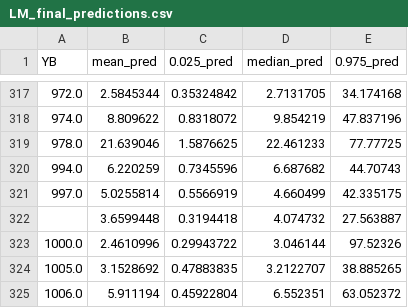
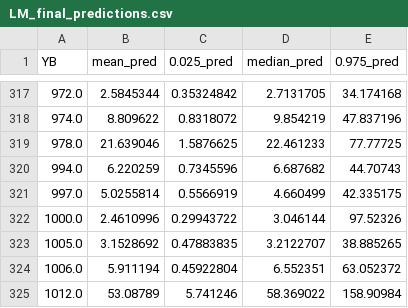
Before and after one commit to AlexEmert/Star-Formation-Research-Project-2026, a CSV file: predictions/LM_final_predictions.csv, drawn as a sheet; only a part is shown, gaps mark what is left out; the shorter side is filled out with more unchanged rows.

```diff
--- a/predictions/LM_final_predictions.csv
+++ b/predictions/LM_final_predictions.csv
@@ -321,3 +321,2 @@ YB,mean_pred,0.025_pred,median_pred,0.975_pred
 997.0,5.0255814,0.5566919,4.660499,42.335175
-,3.6599448,0.3194418,4.074732,27.563887
 1000.0,2.4610996,0.29943722,3.046144,97.52326
```
Also changed, not shown: predictions/DIAM_final_predictions.csv, predictions/LRATIO_final_predictions.csv, 7 other files.
